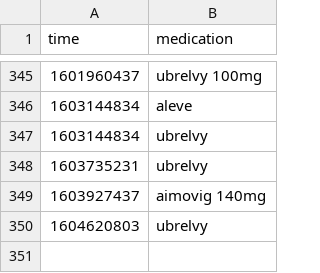
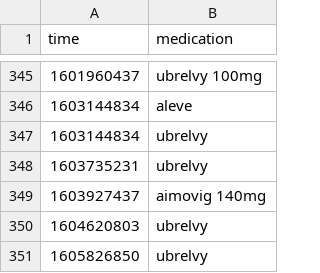
Before and after one commit to alex-berliner/biometrics, a CSV file: data/medicine.csv, drawn as a sheet; only a part is shown, gaps mark what is left out.

```diff
--- a/data/medicine.csv
+++ b/data/medicine.csv
@@ -350 +350,2 @@ time,medication
 1604620803,ubrelvy
+1605826850,ubrelvy
```
Also changed, not shown: data/headache.csv, data/med_events.csv.
